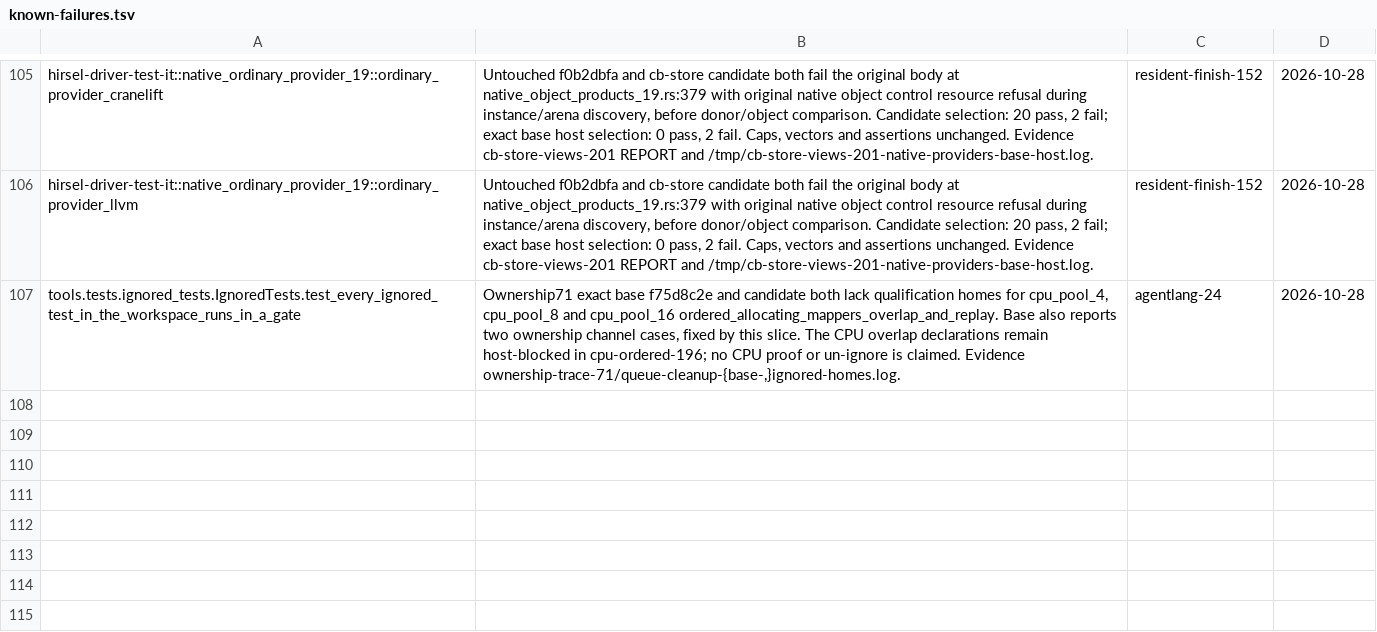
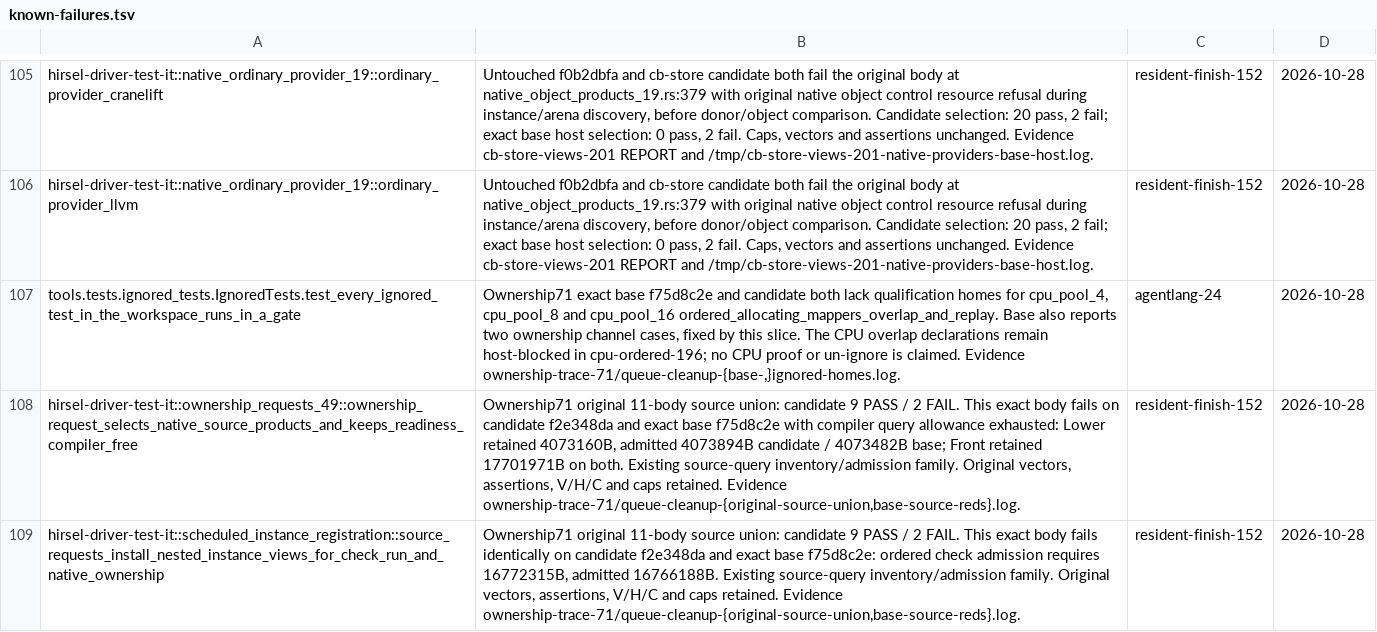
Before and after one commit to SamGalanakis/hirsel-lang, a TSV file: tools/known-failures.tsv, drawn as a sheet; only a part is shown, gaps mark what is left out; the diff names each change by its address in the sheet, - before the commit and + after, or states it on an @@ line.

Commit message:
Record exact-base source admission refusals in ownership consumers

```diff
--- a/tools/known-failures.tsv
+++ b/tools/known-failures.tsv
+row 108: hirsel-driver-test-it::ownership_requests_49::ownership_request_selects_native_source_products_and_keeps_readiness_compiler_free | Ownership71 original 11-body source union: candidate 9 PASS / 2 FAIL. This exact body fails on candidate f2e348da and exact base f75d8c2e with compiler query allowance exhausted: Lower retained 4073160B, admitted 4073894B candidate / 4073482B base; Front retained 17701971B on both. Existing source-query inventory/admission family. Original vectors, assertions, V/H/C and caps retained. Evidence ownership-trace-71/queue-cleanup-{original-source-union,base-source-reds}.log. | resident-finish-152 | 2026-10-28
+row 109: hirsel-driver-test-it::scheduled_instance_registration::source_requests_install_nested_instance_views_for_check_run_and_native_ownership | Ownership71 original 11-body source union: candidate 9 PASS / 2 FAIL. This exact body fails identically on candidate f2e348da and exact base f75d8c2e: ordered check admission requires 16772315B, admitted 16766188B. Existing source-query inventory/admission family. Original vectors, assertions, V/H/C and caps retained. Evidence ownership-trace-71/queue-cleanup-{original-source-union,base-source-reds}.log. | resident-finish-152 | 2026-10-28
```
